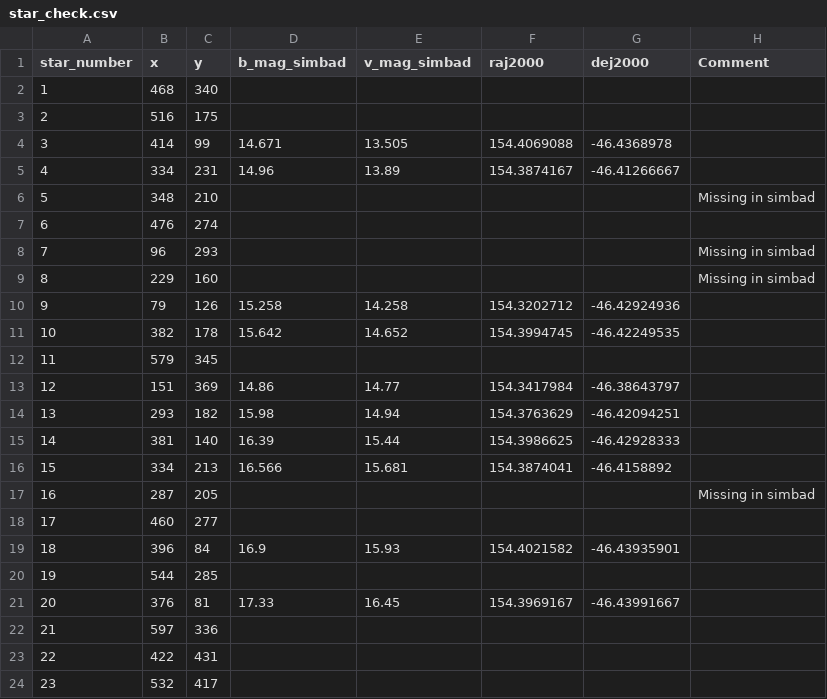
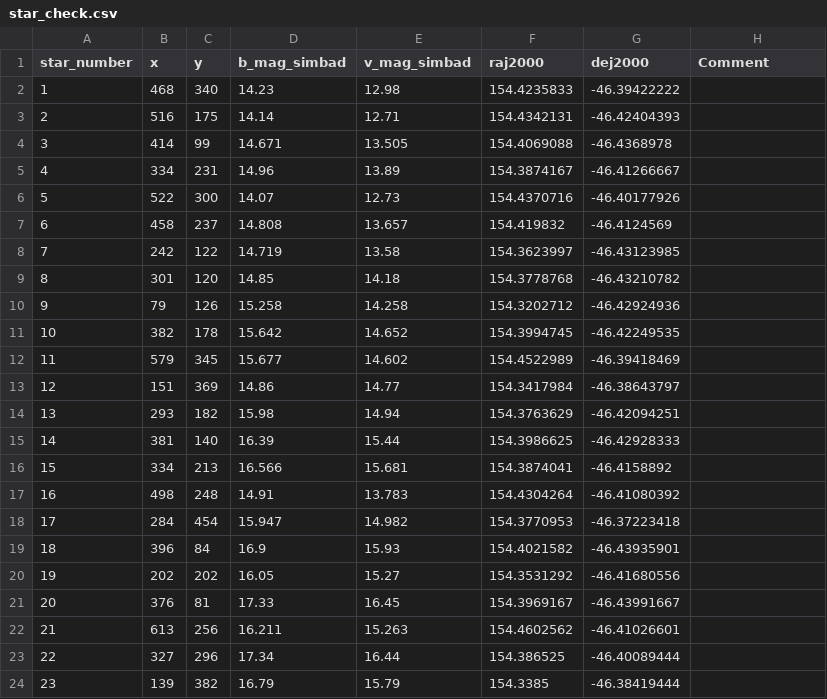
Before and after one commit to evgenyneu/asp3231_project, a CSV file: code/070_fit_isochrones/data/star_check.csv, drawn as a sheet; only a part is shown; the diff covers the shown part only.

Commit message:
Checking magnitudes

```diff
--- a/code/070_fit_isochrones/data/star_check.csv
+++ b/code/070_fit_isochrones/data/star_check.csv
@@ -1,13 +1,13 @@
 star_number,x,y,b_mag_simbad,v_mag_simbad,raj2000,dej2000,Comment
-1,468,340,,,,,
-2,516,175,,,,,
+1,468,340,14.23,12.98,154.4235833,-46.39422222,
+2,516,175,14.14,12.71,154.4342131,-46.42404393,
 3,414,99,14.671,13.505,154.4069088,-46.4368978,
 4,334,231,14.96,13.89,154.3874167,-46.41266667,
-5,348,210,,,,,Missing in simbad
-6,476,274,,,,,
-7,96,293,,,,,Missing in simbad
-8,229,160,,,,,Missing in simbad
+5,522,300,14.07,12.73,154.4370716,-46.40177926,
+6,458,237,14.808,13.657,154.419832,-46.4124569,
+7,242,122,14.719,13.58,154.3623997,-46.43123985,
+8,301,120,14.85,14.18,154.3778768,-46.43210782,
 9,79,126,15.258,14.258,154.3202712,-46.42924936,
 10,382,178,15.642,14.652,154.3994745,-46.42249535,
-11,579,345,,,,,
+11,579,345,15.677,14.602,154.4522989,-46.39418469,
 12,151,369,14.86,14.77,154.3417984,-46.38643797,
@@ -16,9 +16,9 @@
 15,334,213,16.566,15.681,154.3874041,-46.4158892,
-16,287,205,,,,,Missing in simbad
-17,460,277,,,,,
+16,498,248,14.91,13.783,154.4304264,-46.41080392,
+17,284,454,15.947,14.982,154.3770953,-46.37223418,
 18,396,84,16.9,15.93,154.4021582,-46.43935901,
-19,544,285,,,,,
+19,202,202,16.05,15.27,154.3531292,-46.41680556,
 20,376,81,17.33,16.45,154.3969167,-46.43991667,
-21,597,336,,,,,
-22,422,431,,,,,
-23,532,417,,,,,
+21,613,256,16.211,15.263,154.4602562,-46.41026601,
+22,327,296,17.34,16.44,154.386525,-46.40089444,
+23,139,382,16.79,15.79,154.3385,-46.38419444,
```
Also changed, not shown: 2 added rows elsewhere in this file, 1 other file.
